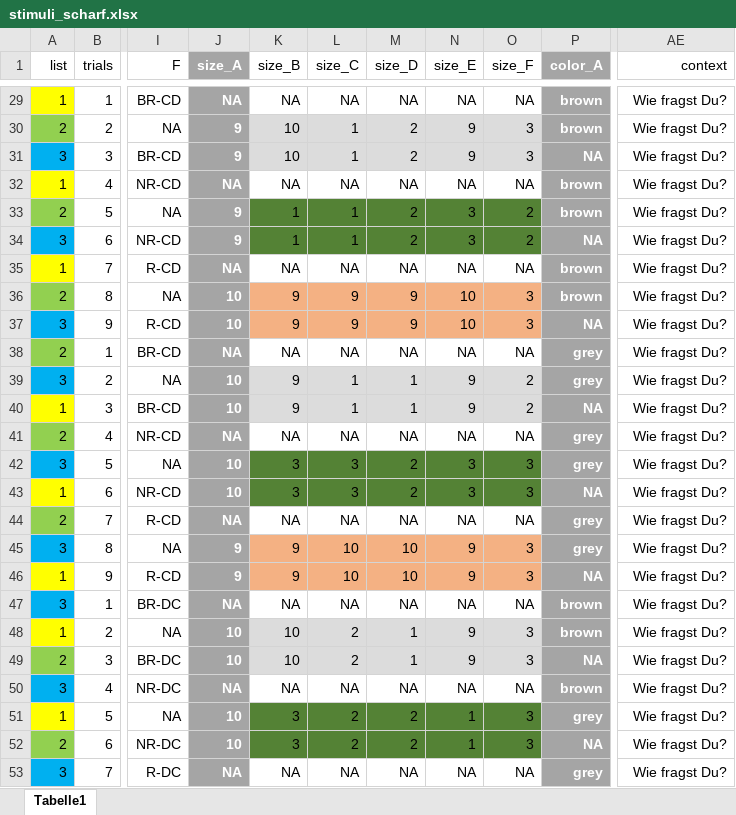
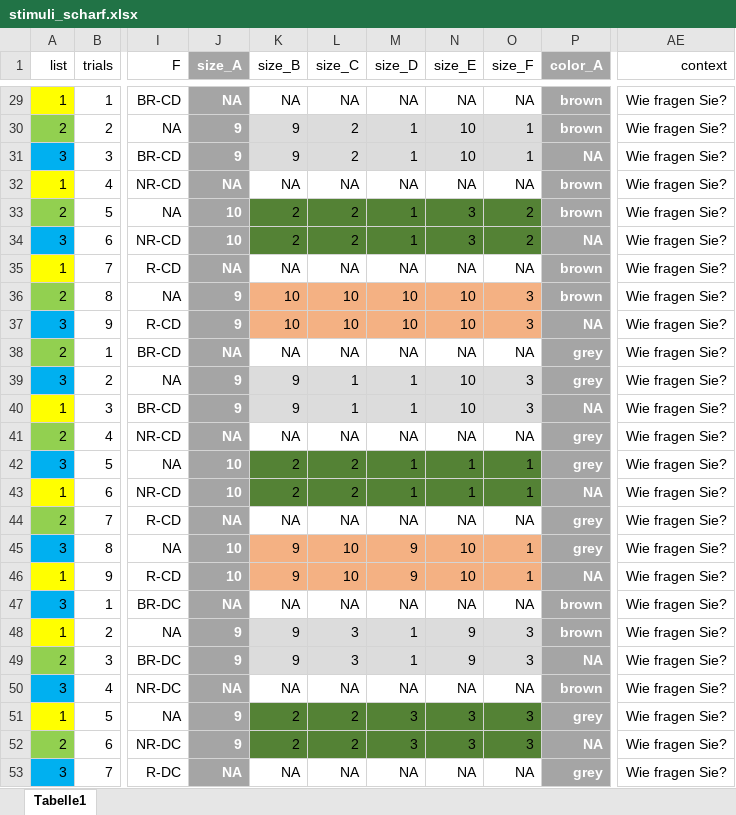
Before and after one commit to HeningWang/huashan, an Excel workbook: stimuli_scharf.xlsx, sheet Tabelle1, drawn as a sheet; only a part is shown, gaps mark what is left out; values as stored, in another font and other column widths than the file's, no borders; conditional formats not drawn; the diff covers the shown part only; the diff names each change by its address in the sheet, - before the commit and + after, or states it on an @@ line.

```diff
--- a/stimuli_scharf.xlsx (sheet Tabelle1)
+++ b/stimuli_scharf.xlsx (sheet Tabelle1)
-AE29:AE53 (context): Wie fragst Du?
+AE29:AE53 (context): Wie fragen Sie?
-K30:K31 (size_B): 10
+K30:K31 (size_B): 9
-L30:L31 (size_C): 1
+L30:L31 (size_C): 2
-M30:M31 (size_D): 2
+M30:M31 (size_D): 1
-N30:N31 (size_E): 9
+N30:N31 (size_E): 10
-O30:O31 (size_F): 3
+O30:O31 (size_F): 1
-J33:J34 (size_A): 9
+J33:J34 (size_A): 10
-K33:K34 (size_B): 1
+K33:K34 (size_B): 2
-L33:L34 (size_C): 1
+L33:L34 (size_C): 2
-M33:M34 (size_D): 2
+M33:M34 (size_D): 1
-J36:J37 (size_A): 10
+J36:J37 (size_A): 9
-K36:K37 (size_B): 9
+K36:K37 (size_B): 10
-L36:L37 (size_C): 9
+L36:L37 (size_C): 10
-M36:M37 (size_D): 9
+M36:M37 (size_D): 10
-J39:J40 (size_A): 10
+J39:J40 (size_A): 9
-N39:N40 (size_E): 9
+N39:N40 (size_E): 10
-O39:O40 (size_F): 2
+O39:O40 (size_F): 3
-K42:K43 (size_B): 3
+K42:K43 (size_B): 2
-L42:L43 (size_C): 3
+L42:L43 (size_C): 2
-M42:M43 (size_D): 2
+M42:M43 (size_D): 1
-N42:N43 (size_E): 3
+N42:N43 (size_E): 1
-O42:O43 (size_F): 3
+O42:O43 (size_F): 1
-J45:J46 (size_A): 9
+J45:J46 (size_A): 10
-M45:M46 (size_D): 10
+M45:M46 (size_D): 9
-N45:N46 (size_E): 9
+N45:N46 (size_E): 10
-O45:O46 (size_F): 3
+O45:O46 (size_F): 1
-J48:J49 (size_A): 10
+J48:J49 (size_A): 9
-K48:K49 (size_B): 10
+K48:K49 (size_B): 9
-L48:L49 (size_C): 2
+L48:L49 (size_C): 3
-J51:J52 (size_A): 10
+J51:J52 (size_A): 9
-K51:K52 (size_B): 3
+K51:K52 (size_B): 2
-M51:M52 (size_D): 2
+M51:M52 (size_D): 3
-N51:N52 (size_E): 1
+N51:N52 (size_E): 3
```
Also changed, not shown: 1731 edited cells elsewhere in this sheet, stimuli_practice.xlsx, stimuli_unscharf.xlsx, 4 other files.
